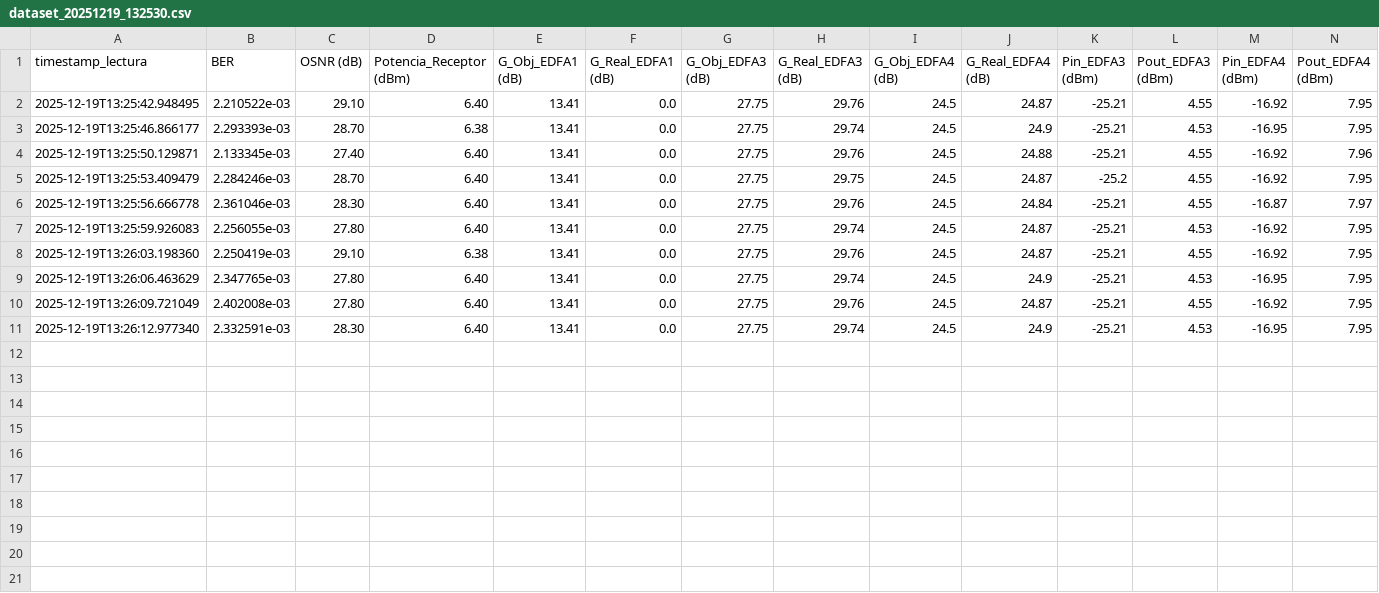
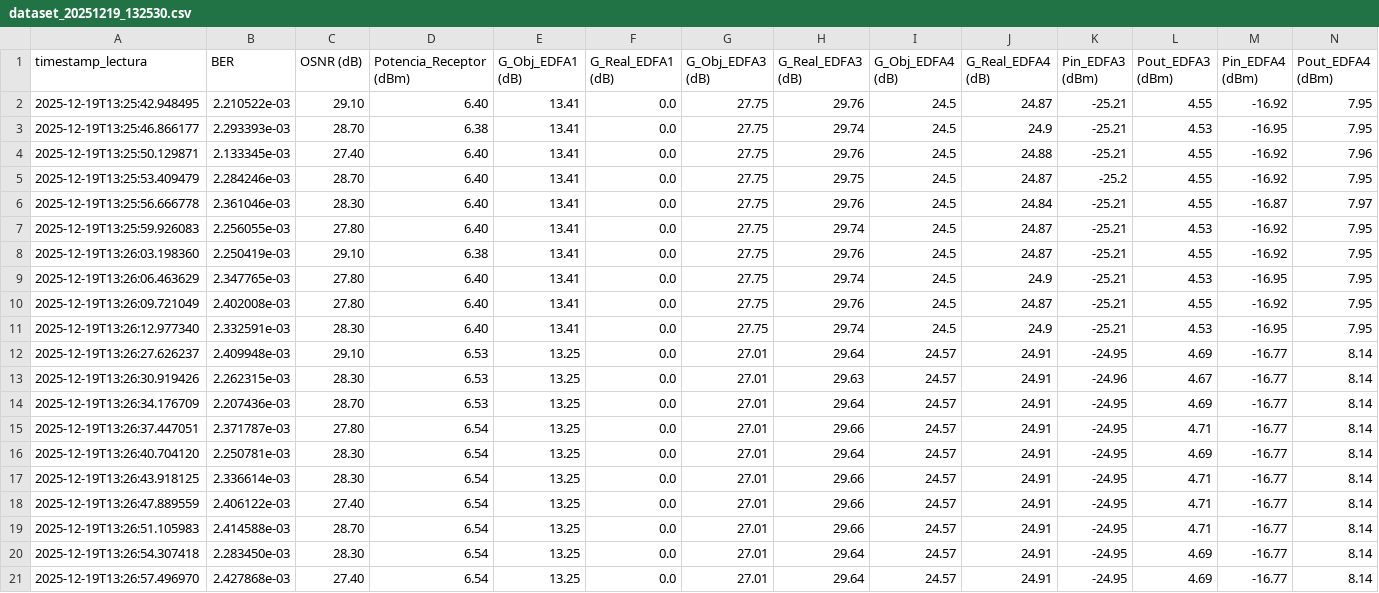
Before and after one commit to TheNoisyBoeh/Datasets-Lab-Optoelectronica-UDEC, a CSV file: Mediciones_PUCV_UdeC/dataset_20251219_132530.csv, drawn as a sheet; only a part is shown; rows hold the shown columns only; the diff names each change by its address in the sheet, - before the commit and + after, or states it on an @@ line.

Commit message:
Data Operación Normal W1

```diff
--- a/Mediciones_PUCV_UdeC/dataset_20251219_132530.csv
+++ b/Mediciones_PUCV_UdeC/dataset_20251219_132530.csv
+row 12: 2025-12-19T13:26:27.626237 | 2.409948e-03 | 29.10 | 6.53 | 13.25 | 0.0 | 27.01 | 29.64 | 24.57 | 24.91 | -24.95 | 4.69 | -16.77 | 8.14
+row 13: 2025-12-19T13:26:30.919426 | 2.262315e-03 | 28.30 | 6.53 | 13.25 | 0.0 | 27.01 | 29.63 | 24.57 | 24.91 | -24.96 | 4.67 | -16.77 | 8.14
+row 14: 2025-12-19T13:26:34.176709 | 2.207436e-03 | 28.70 | 6.53 | 13.25 | 0.0 | 27.01 | 29.64 | 24.57 | 24.91 | -24.95 | 4.69 | -16.77 | 8.14
+row 15: 2025-12-19T13:26:37.447051 | 2.371787e-03 | 27.80 | 6.54 | 13.25 | 0.0 | 27.01 | 29.66 | 24.57 | 24.91 | -24.95 | 4.71 | -16.77 | 8.14
+row 16: 2025-12-19T13:26:40.704120 | 2.250781e-03 | 28.30 | 6.54 | 13.25 | 0.0 | 27.01 | 29.64 | 24.57 | 24.91 | -24.95 | 4.69 | -16.77 | 8.14
+row 17: 2025-12-19T13:26:43.918125 | 2.336614e-03 | 28.30 | 6.54 | 13.25 | 0.0 | 27.01 | 29.66 | 24.57 | 24.91 | -24.95 | 4.71 | -16.77 | 8.14
+row 18: 2025-12-19T13:26:47.889559 | 2.406122e-03 | 27.40 | 6.54 | 13.25 | 0.0 | 27.01 | 29.66 | 24.57 | 24.91 | -24.95 | 4.71 | -16.77 | 8.14
+row 19: 2025-12-19T13:26:51.105983 | 2.414588e-03 | 28.70 | 6.54 | 13.25 | 0.0 | 27.01 | 29.66 | 24.57 | 24.91 | -24.95 | 4.71 | -16.77 | 8.14
+row 20: 2025-12-19T13:26:54.307418 | 2.283450e-03 | 28.30 | 6.54 | 13.25 | 0.0 | 27.01 | 29.64 | 24.57 | 24.91 | -24.95 | 4.69 | -16.77 | 8.14
+row 21: 2025-12-19T13:26:57.496970 | 2.427868e-03 | 27.40 | 6.54 | 13.25 | 0.0 | 27.01 | 29.64 | 24.57 | 24.91 | -24.95 | 4.69 | -16.77 | 8.14
```
